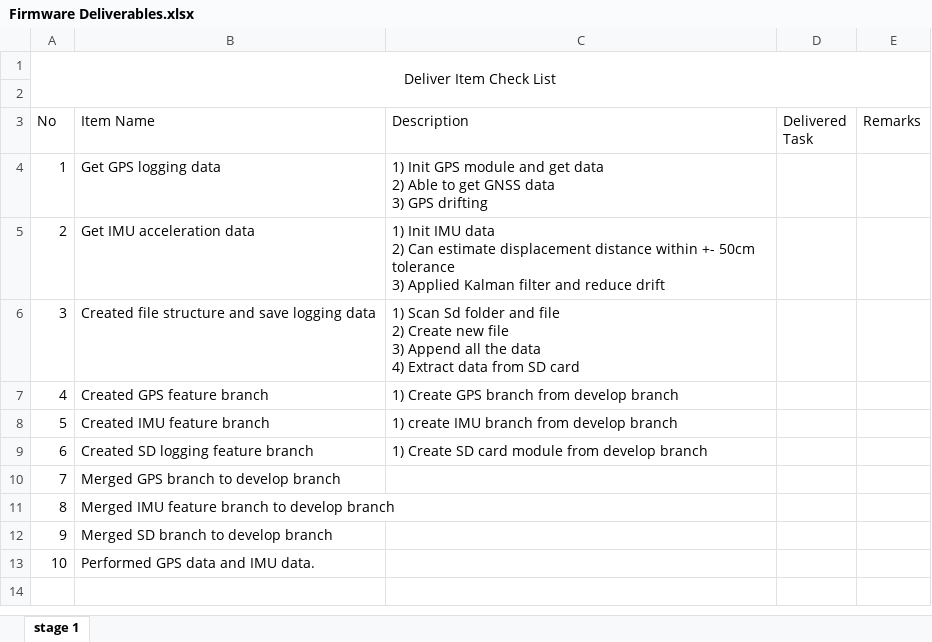
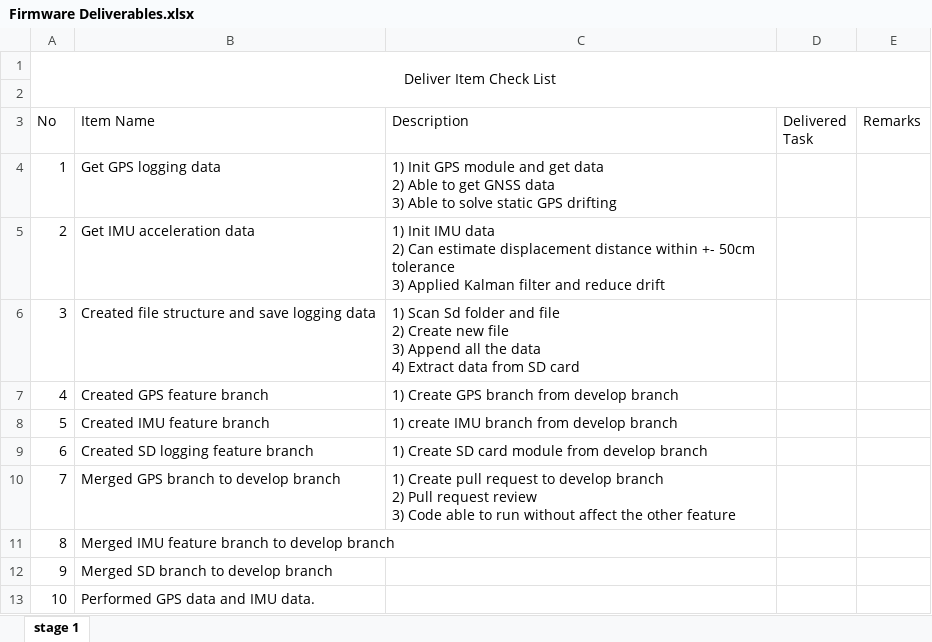
Before and after one commit to Yobeh-blek/FullSend_Logger, an Excel workbook: 1. Task Deliverables/Firmware Deliverables.xlsx, sheet stage 1, drawn as a sheet; values as stored, in another font and other column widths than the file's, no borders; ↵ is a line break in a cell; the diff names each change by its address in the sheet, - before the commit and + after, or states it on an @@ line.

Commit message:
update task list

```diff
--- a/1. Task Deliverables/Firmware Deliverables.xlsx (sheet stage 1)
+++ b/1. Task Deliverables/Firmware Deliverables.xlsx (sheet stage 1)
-C4 (Description): …data ↵ 3) GPS drifting
+C4 (Description): …data ↵ 3) Able to solve static GPS drifting
-C10 (Description): (empty)
+C10 (Description): 1) Create pull request to develop branch ↵ 2) Pull request review ↵ 3) Code able to run without affect the other feature
```
Also changed, not shown: 2 other files.
